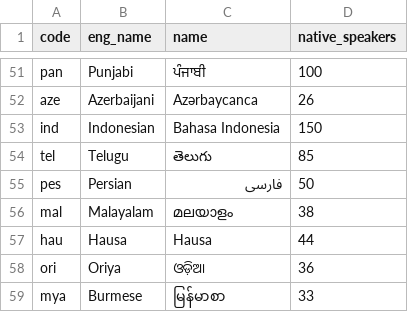
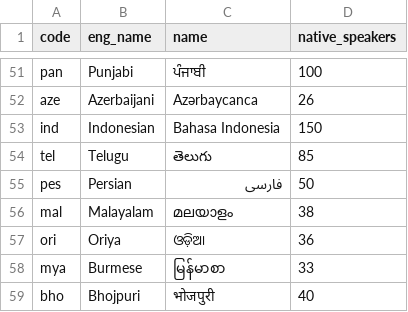
Before and after one commit to greyblake/whatlang-rs, a CSV file: misc/supported_languages.csv, drawn as a sheet; only a part is shown, gaps mark what is left out; the shorter side is filled out with more unchanged rows; the diff names each change by its address in the sheet, - before the commit and + after, or states it on an @@ line.

Commit message:
Drop support of Hausa

```diff
--- a/misc/supported_languages.csv
+++ b/misc/supported_languages.csv
-row 57: hau | Hausa | Hausa | 44
```
Also changed, not shown: 4 other files.
